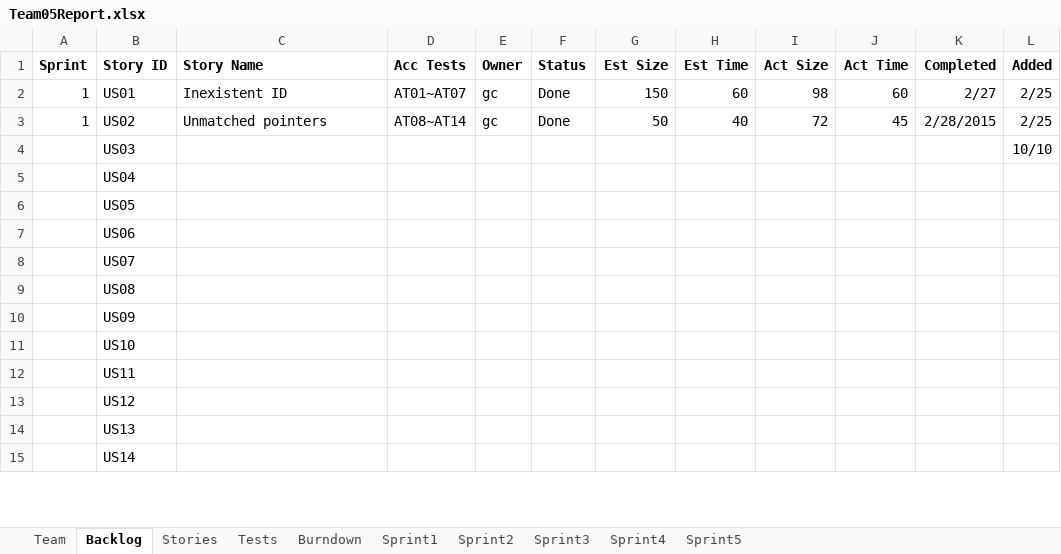
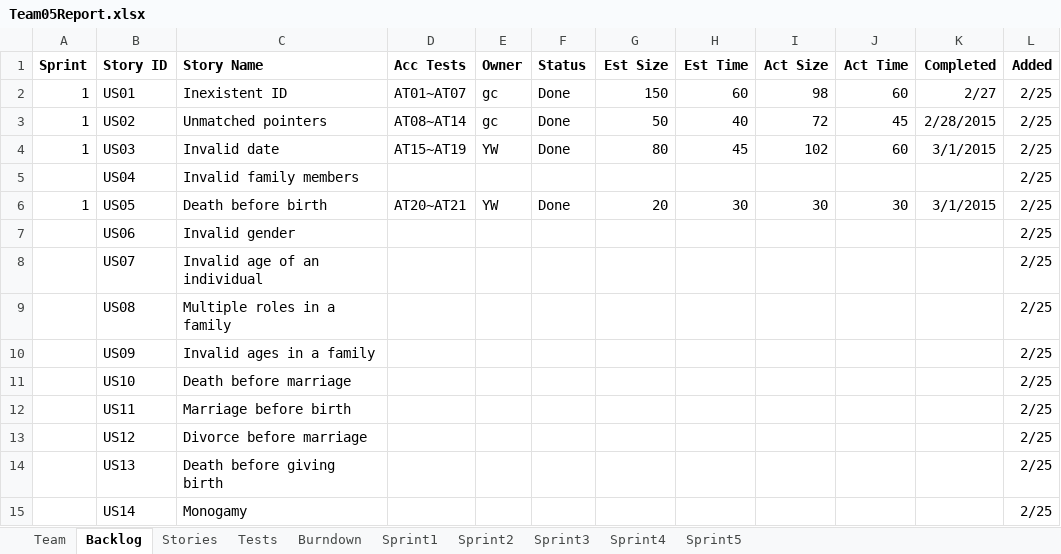
Before and after one commit to LSYanJun/SSW555tm052015s, an Excel workbook: Team05Report.xlsx, sheet Backlog, drawn as a sheet; only a part is shown; values as stored, in another font and other column widths than the file's, no borders; the diff covers the shown part only; the diff names each change by its address in the sheet, - before the commit and + after, or states it on an @@ line.

Commit message:
complete two user stories
us03, us05
and tests for user stories

```diff
--- a/Team05Report.xlsx (sheet Backlog)
+++ b/Team05Report.xlsx (sheet Backlog)
-A4 (Sprint): (empty)
+A4 (Sprint): 1
-C4 (Story Name): (empty)
+C4 (Story Name): Invalid date
-D4 (Acc Tests): (empty)
+D4 (Acc Tests): AT15~AT19
-E4 (Owner): (empty)
+E4 (Owner): YW
-F4 (Status): (empty)
+F4 (Status): Done
-G4 (Est Size): (empty)
+G4 (Est Size): 80
-H4 (Est Time): (empty)
+H4 (Est Time): 45
-I4 (Act Size): (empty)
+I4 (Act Size): 102
-J4 (Act Time): (empty)
+J4 (Act Time): 60
-K4 (Completed): (empty)
+K4 (Completed): 3/1/2015
-L4 (Added): 10/10
+L4 (Added): 2/25
-C5 (Story Name): (empty)
+C5 (Story Name): Invalid family members
-L5:L15 (Added): (empty)
+L5:L15 (Added): 2/25
-A6 (Sprint): (empty)
+A6 (Sprint): 1
-C6 (Story Name): (empty)
+C6 (Story Name): Death before birth
-D6 (Acc Tests): (empty)
+D6 (Acc Tests): AT20~AT21
-E6 (Owner): (empty)
+E6 (Owner): YW
-F6 (Status): (empty)
+F6 (Status): Done
-G6 (Est Size): (empty)
+G6 (Est Size): 20
-H6 (Est Time): (empty)
+H6 (Est Time): 30
-I6 (Act Size): (empty)
+I6 (Act Size): 30
-J6 (Act Time): (empty)
+J6 (Act Time): 30
-K6 (Completed): (empty)
+K6 (Completed): 3/1/2015
-C7 (Story Name): (empty)
+C7 (Story Name): Invalid gender
-C8 (Story Name): (empty)
+C8 (Story Name): Invalid age of an individual
-C9 (Story Name): (empty)
+C9 (Story Name): Multiple roles in a family
-C10 (Story Name): (empty)
+C10 (Story Name): Invalid ages in a family
-C11 (Story Name): (empty)
+C11 (Story Name): Death before marriage
-C12 (Story Name): (empty)
+C12 (Story Name): Marriage before birth
-C13 (Story Name): (empty)
+C13 (Story Name): Divorce before marriage
-C14 (Story Name): (empty)
+C14 (Story Name): Death before giving birth
-C15 (Story Name): (empty)
+C15 (Story Name): Monogamy
```
Also changed, not shown: 14 edited cells elsewhere in this sheet, sheet Tests, sheet Burndown, sheet Sprint1, sheet Stories, sheet Team, charts or pictures, 14 other files.
